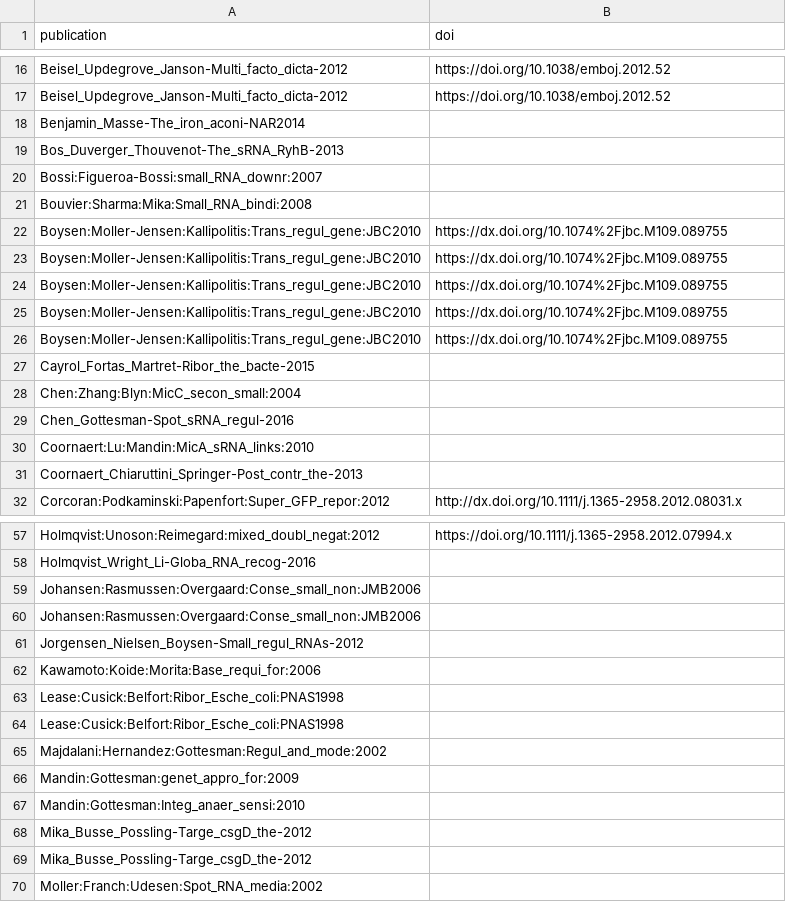
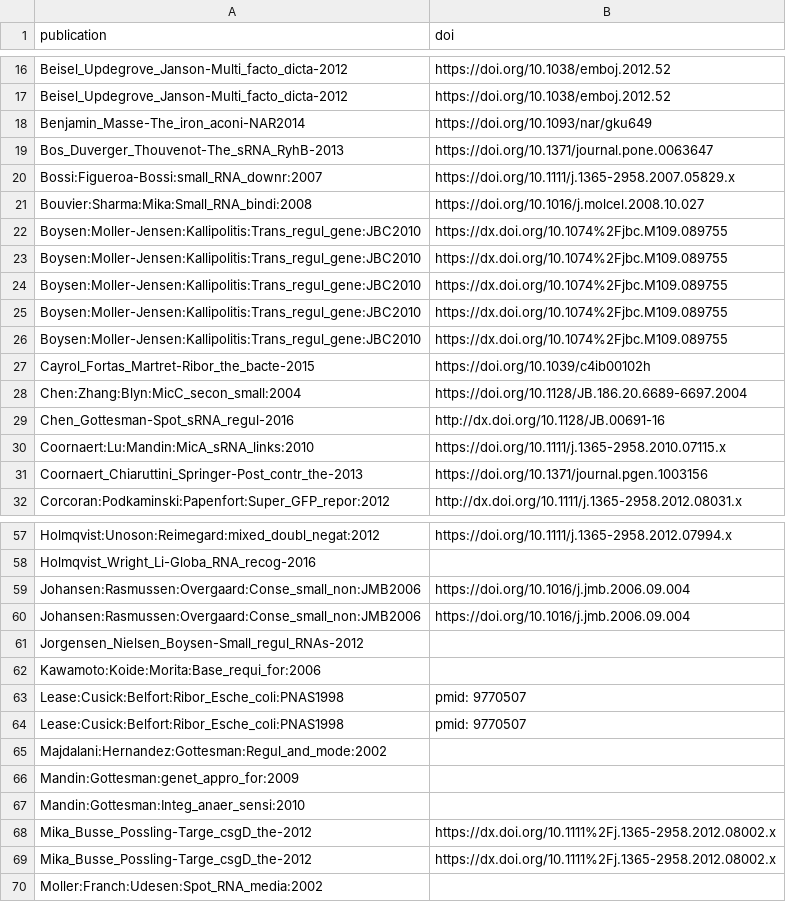
Before and after one commit to shriyogapriya/IntaRNA-benchmark, a CSV file: verified_interactions.csv, drawn as a sheet; only a part is shown, gaps mark what is left out; the diff covers the shown part only.

Commit message:
doi updated

```diff
--- a/verified_interactions.csv
+++ b/verified_interactions.csv
@@ -17,6 +17,6 @@ Beisel_Updegrove_Janson-Multi_facto_dicta-2012,https://doi.org/10.1038/emboj.201
 Beisel_Updegrove_Janson-Multi_facto_dicta-2012,https://doi.org/10.1038/emboj.2012.52
-Benjamin_Masse-The_iron_aconi-NAR2014,
-Bos_Duverger_Thouvenot-The_sRNA_RyhB-2013,
-Bossi:Figueroa-Bossi:small_RNA_downr:2007,
-Bouvier:Sharma:Mika:Small_RNA_bindi:2008,
+Benjamin_Masse-The_iron_aconi-NAR2014,https://doi.org/10.1093/nar/gku649
+Bos_Duverger_Thouvenot-The_sRNA_RyhB-2013,https://doi.org/10.1371/journal.pone.0063647
+Bossi:Figueroa-Bossi:small_RNA_downr:2007,https://doi.org/10.1111/j.1365-2958.2007.05829.x
+Bouvier:Sharma:Mika:Small_RNA_bindi:2008,https://doi.org/10.1016/j.molcel.2008.10.027
 Boysen:Moller-Jensen:Kallipolitis:Trans_regul_gene:JBC2010,https://dx.doi.org/10.1074%2Fjbc.M109.089755
@@ -26,7 +26,7 @@ Boysen:Moller-Jensen:Kallipolitis:Trans_regul_gene:JBC2010,https://dx.doi.org/10
 Boysen:Moller-Jensen:Kallipolitis:Trans_regul_gene:JBC2010,https://dx.doi.org/10.1074%2Fjbc.M109.089755
-Cayrol_Fortas_Martret-Ribor_the_bacte-2015,
-Chen:Zhang:Blyn:MicC_secon_small:2004,
-Chen_Gottesman-Spot_sRNA_regul-2016,
-Coornaert:Lu:Mandin:MicA_sRNA_links:2010,
-Coornaert_Chiaruttini_Springer-Post_contr_the-2013,
+Cayrol_Fortas_Martret-Ribor_the_bacte-2015,https://doi.org/10.1039/c4ib00102h
+Chen:Zhang:Blyn:MicC_secon_small:2004,https://doi.org/10.1128/JB.186.20.6689-6697.2004
+Chen_Gottesman-Spot_sRNA_regul-2016,http://dx.doi.org/10.1128/JB.00691-16
+Coornaert:Lu:Mandin:MicA_sRNA_links:2010,https://doi.org/10.1111/j.1365-2958.2010.07115.x
+Coornaert_Chiaruttini_Springer-Post_contr_the-2013,https://doi.org/10.1371/journal.pgen.1003156
 Corcoran:Podkaminski:Papenfort:Super_GFP_repor:2012,http://dx.doi.org/10.1111/j.1365-2958.2012.08031.x
@@ -58,8 +58,8 @@ Holmqvist:Unoson:Reimegard:mixed_doubl_negat:2012,https://doi.org/10.1111/j.1365
 Holmqvist_Wright_Li-Globa_RNA_recog-2016,
-Johansen:Rasmussen:Overgaard:Conse_small_non:JMB2006,
-Johansen:Rasmussen:Overgaard:Conse_small_non:JMB2006,
+Johansen:Rasmussen:Overgaard:Conse_small_non:JMB2006,https://doi.org/10.1016/j.jmb.2006.09.004
+Johansen:Rasmussen:Overgaard:Conse_small_non:JMB2006,https://doi.org/10.1016/j.jmb.2006.09.004
 Jorgensen_Nielsen_Boysen-Small_regul_RNAs-2012,
 Kawamoto:Koide:Morita:Base_requi_for:2006,
-Lease:Cusick:Belfort:Ribor_Esche_coli:PNAS1998,
-Lease:Cusick:Belfort:Ribor_Esche_coli:PNAS1998,
+Lease:Cusick:Belfort:Ribor_Esche_coli:PNAS1998,pmid: 9770507
+Lease:Cusick:Belfort:Ribor_Esche_coli:PNAS1998,pmid: 9770507
 Majdalani:Hernandez:Gottesman:Regul_and_mode:2002,
@@ -67,4 +67,4 @@ Mandin:Gottesman:genet_appro_for:2009,
 Mandin:Gottesman:Integ_anaer_sensi:2010,
-Mika_Busse_Possling-Targe_csgD_the-2012,
-Mika_Busse_Possling-Targe_csgD_the-2012,
+Mika_Busse_Possling-Targe_csgD_the-2012,https://dx.doi.org/10.1111%2Fj.1365-2958.2012.08002.x
+Mika_Busse_Possling-Targe_csgD_the-2012,https://dx.doi.org/10.1111%2Fj.1365-2958.2012.08002.x
 Moller:Franch:Udesen:Spot_RNA_media:2002,
```
Also changed, not shown: 5 edited cells elsewhere in this file.
